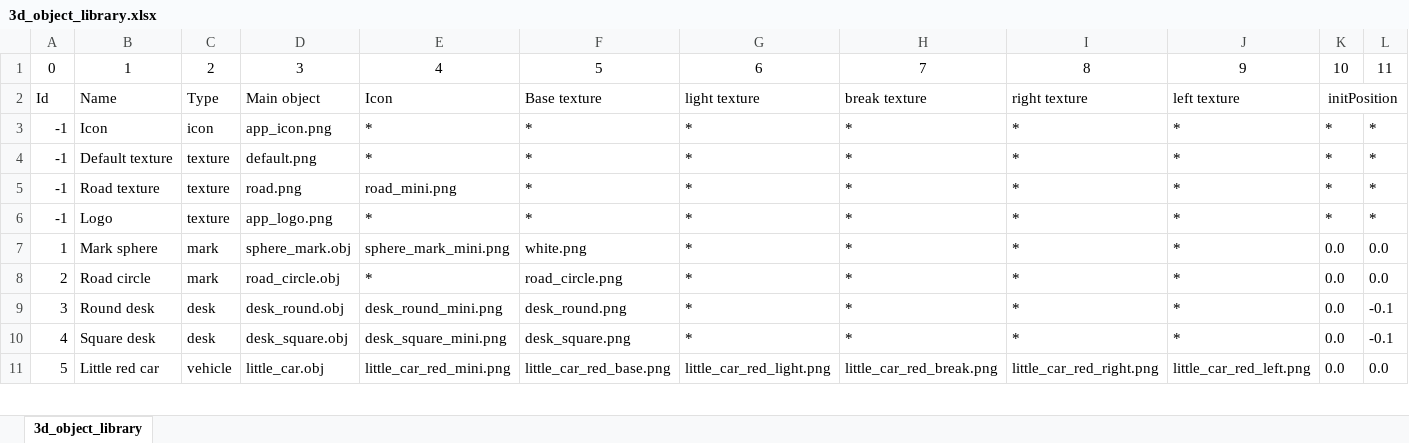
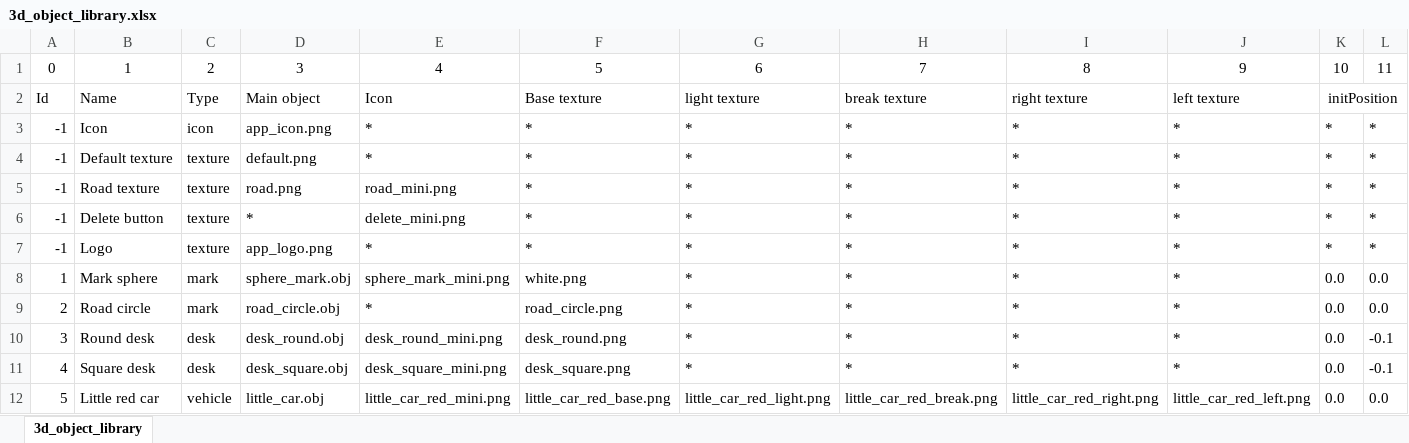
Before and after one commit to SandorBalazsHU/elte-ik-bsc-thesis, an Excel workbook: TrafficSimulator/3Dobjects/3d_object_library.xlsx, sheet 3d_object_library, drawn as a sheet; only a part is shown; values as stored, in another font and other column widths than the file's, no borders; rows hold the shown columns only; the diff names each change by its address in the sheet, - before the commit and + after, or states it on an @@ line.

Commit message:
Add delete button

```diff
--- a/TrafficSimulator/3Dobjects/3d_object_library.xlsx (sheet 3d_object_library)
+++ b/TrafficSimulator/3Dobjects/3d_object_library.xlsx (sheet 3d_object_library)
+row 6: -1 | Delete button | texture | * | delete_mini.png | * | * | * | * | * | * | *
```
Also changed, not shown: 5 other files.
